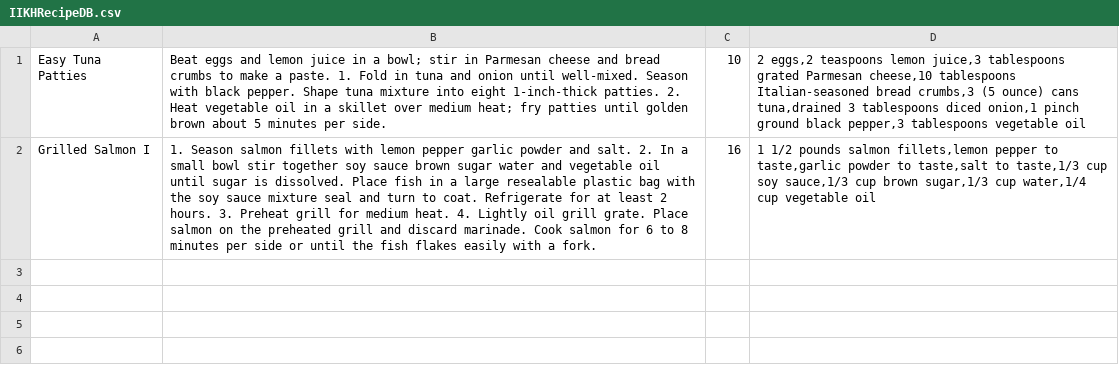
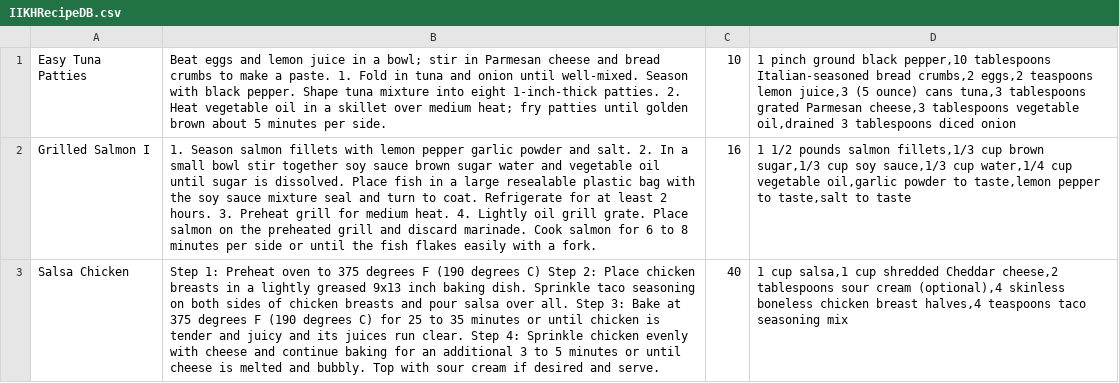
Before and after one commit to IamGroooooot/IIKH, a CSV file: Team1-IIKH-Solution/Team1-IIKH/IIKHRecipeDB.csv, drawn as a sheet; the diff names each change by its address in the sheet, - before the commit and + after, or states it on an @@ line.

Commit message:
test case 3

```diff
--- a/Team1-IIKH-Solution/Team1-IIKH/IIKHRecipeDB.csv
+++ b/Team1-IIKH-Solution/Team1-IIKH/IIKHRecipeDB.csv
-D1: 2 eggs,2 teaspoons lemon juice,3 tablespoons grated Parmesan cheese,10 tablespoons Italian-seasoned bread crumbs,3 (5 ounce) cans tuna,drained 3 tablespoons diced onion,1 pinch ground black pepper,3 tablespoons vegetable oil
+D1: 1 pinch ground black pepper,10 tablespoons Italian-seasoned bread crumbs,2 eggs,2 teaspoons lemon juice,3 (5 ounce) cans tuna,3 tablespoons grated Parmesan cheese,3 tablespoons vegetable oil,drained 3 tablespoons diced onion
-D2: …pounds salmon fillets,lemon pepper to taste,garlic powder to taste,salt to taste,1/3 cup soy sauce,1/3 cup brown sugar,1/3 cup water,1/4 cup vegetable oil
+D2: …pounds salmon fillets,1/3 cup brown sugar,1/3 cup soy sauce,1/3 cup water,1/4 cup vegetable oil,garlic powder to taste,lemon pepper to taste,salt to taste
+row 3: Salsa Chicken | Step 1: Preheat oven to 375 degrees F (190 degrees C) Step 2: Place chicken breasts in a lightly greased 9x13 inch baking dish. Sprinkle taco seasoning on both sides of chicken breasts and pour salsa over all. Step 3: Bake at 375 degrees F (190 degrees C) for 25 to 35 minutes or until chicken is tender and juicy and its juices run clear. Step 4: Sprinkle chicken evenly with cheese and continue baking for an additional 3 to 5 minutes or until cheese is melted and bubbly. Top with sour cream if desired and serve. | 40 | 1 cup salsa,1 cup shredded Cheddar cheese,2 tablespoons sour cream (optional),4 skinless boneless chicken breast halves,4 teaspoons taco seasoning mix
```
